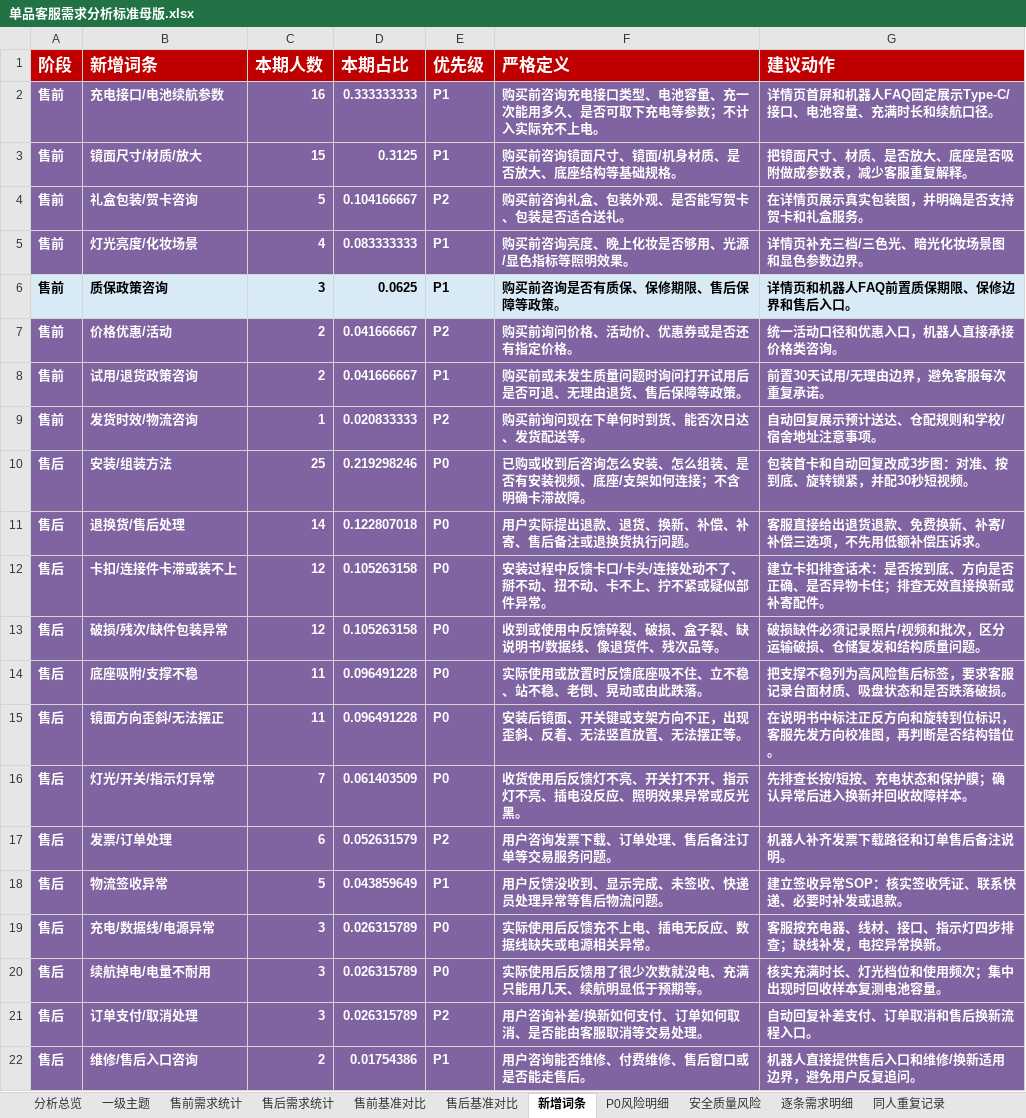
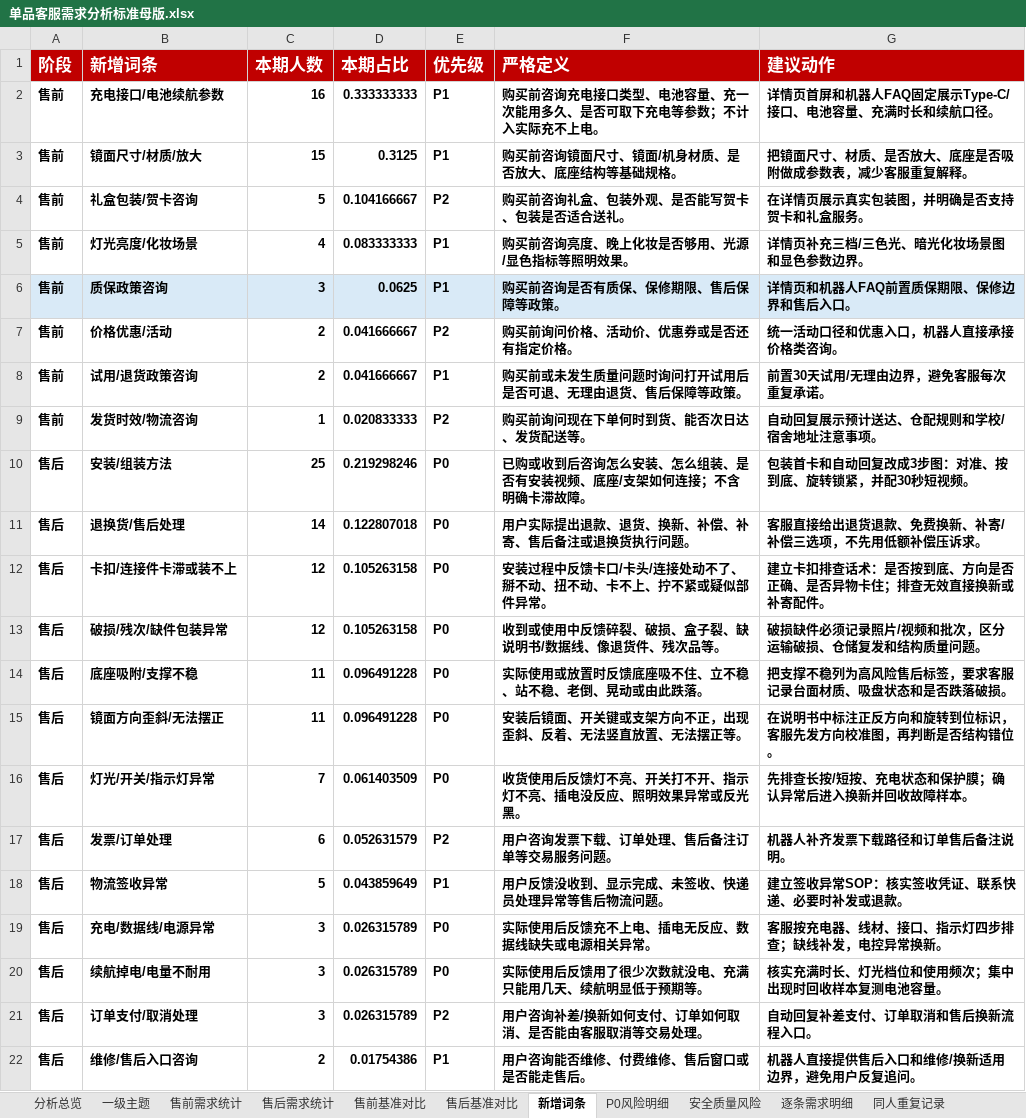
Before and after one commit to DouM233/chitufenxi, an Excel workbook: templates/excel/单品客服需求分析标准母版.xlsx, sheet 新增词条, drawn as a sheet; values as stored, in another font and other column widths than the file's, no borders; conditional formats not drawn; the diff names each change by its address in the sheet, - before the commit and + after, or states it on an @@ line.

Commit message:
fix: 清洗Excel母版数据区色块，正文对齐金标白底质感
母版模板自初始提交起，数据明细类Sheet的正文区就是主题色整片填充
（P0风险明细全红、逐条需求明细/原始数据全蓝、新增词条/同人重复全紫），
示例数据少时不明显，真实几百行数据时内容被色块淹没、完全不可读。

按金标（网页版GPT产出）的样式基准清洗：数据区全部改为无填充白底、
白色字体改黑，保留标题行红底与列头行主题色。清洗脚本固化为
scripts/sanitize_template.py 可复查；已验证新生成报告全部Sheet正文
白底、字体默认黑色，57个单元测试通过。

```diff
--- a/templates/excel/单品客服需求分析标准母版.xlsx (sheet 新增词条)
+++ b/templates/excel/单品客服需求分析标准母版.xlsx (sheet 新增词条)
@@ A2:G5 fill: #8064A2 → none, text colour: #FFFFFF → black @@
@@ A7:G22 fill: #8064A2 → none, text colour: #FFFFFF → black @@
```
Also changed, not shown: sheet 逐条需求明细, sheet 同人重复记录, sheet P0风险明细, sheet 待人工复核, sheet 上期基准, sheet 词条与口径, 2 more sheets, charts or pictures, 2 other files.
